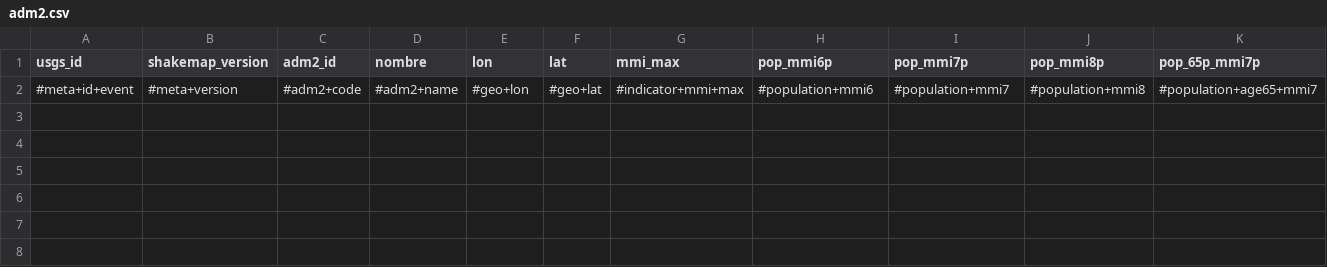
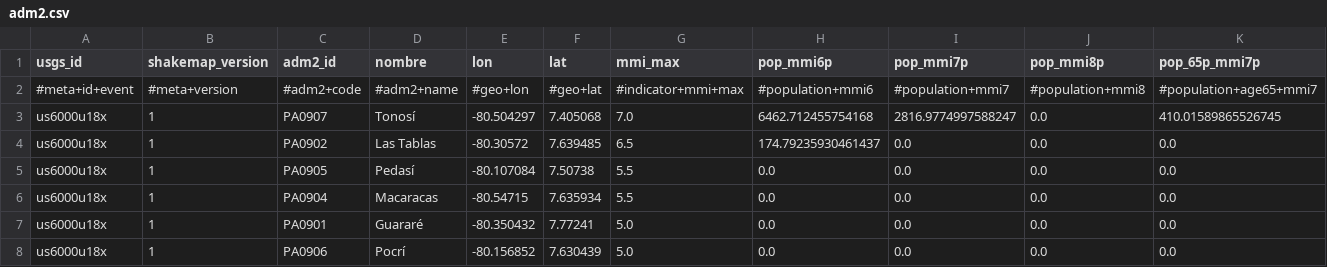
Before and after one commit to sforero77/CENTINELA, a CSV file: reports/us6000u18x/adm2.csv, drawn as a sheet; only a part is shown; rows hold the shown columns only; the diff names each change by its address in the sheet, - before the commit and + after, or states it on an @@ line.

Commit message:
P3: reporte de us6000u18x

```diff
--- a/reports/us6000u18x/adm2.csv
+++ b/reports/us6000u18x/adm2.csv
+row 3: us6000u18x | 1 | PA0907 | Tonosí | -80.504297 | 7.405068 | 7.0 | 6462.712455754168 | 2816.9774997588247 | 0.0 | 410.01589865526745
+row 4: us6000u18x | 1 | PA0902 | Las Tablas | -80.30572 | 7.639485 | 6.5 | 174.79235930461437 | 0.0 | 0.0 | 0.0
+row 5: us6000u18x | 1 | PA0905 | Pedasí | -80.107084 | 7.50738 | 5.5 | 0.0 | 0.0 | 0.0 | 0.0
+row 6: us6000u18x | 1 | PA0904 | Macaracas | -80.54715 | 7.635934 | 5.5 | 0.0 | 0.0 | 0.0 | 0.0
+row 7: us6000u18x | 1 | PA0901 | Guararé | -80.350432 | 7.77241 | 5.0 | 0.0 | 0.0 | 0.0 | 0.0
+row 8: us6000u18x | 1 | PA0906 | Pocrí | -80.156852 | 7.630439 | 5.0 | 0.0 | 0.0 | 0.0 | 0.0
```
Also changed, not shown: 10 other files.
